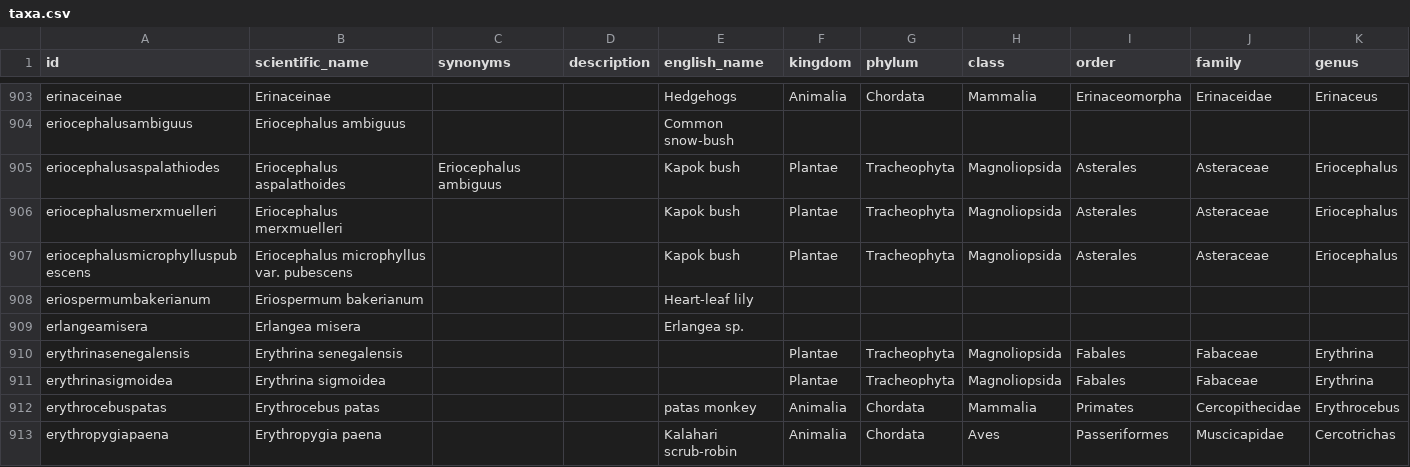
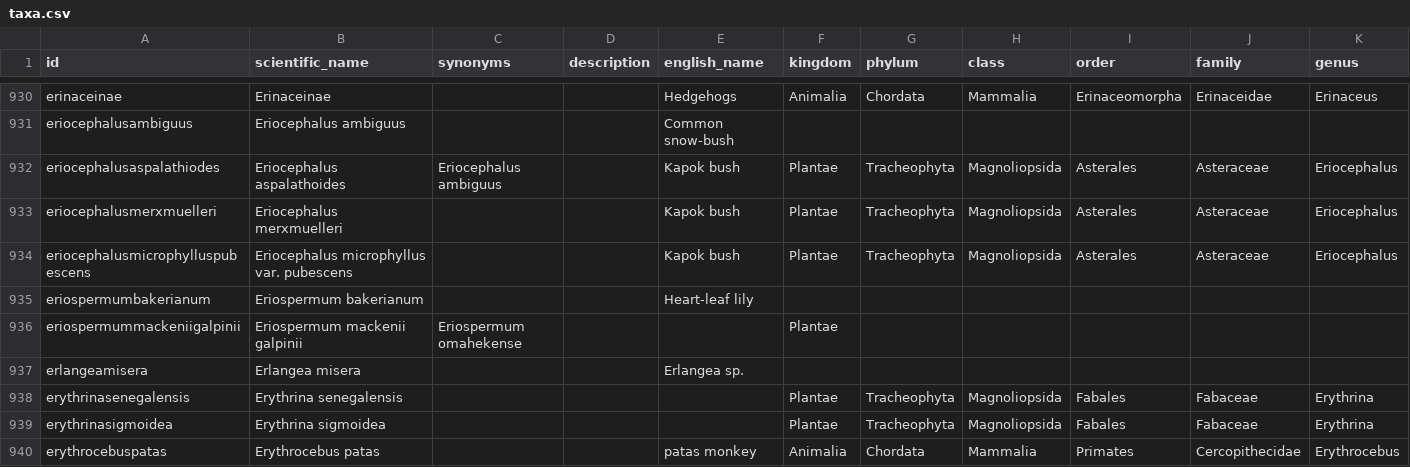
Before and after one commit to tsammalex/tsammalex, a CSV file: tsammalexdata/data/taxa.csv, drawn as a sheet; only a part is shown, gaps mark what is left out; the shorter side is filled out with more unchanged rows; rows hold the shown columns only; the diff covers the shown part only; the diff names each change by its address in the sheet, - before the commit and + after, or states it on an @@ line.

Commit message:
ktz names added; taxa added

```diff
--- a/tsammalexdata/data/taxa.csv
+++ b/tsammalexdata/data/taxa.csv
+row 936: eriospermummackeniigalpinii | Eriospermum mackenii galpinii | Eriospermum omahekense |  |  | Plantae
```
Also changed, not shown: 28 added rows and 3 edited cells elsewhere in this file, 1 other file.
